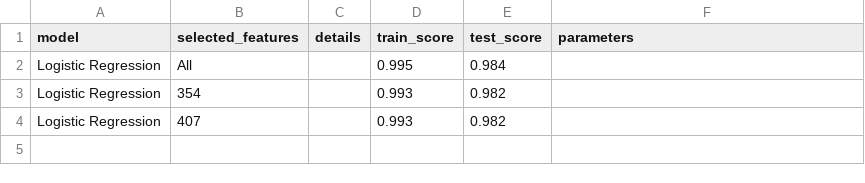
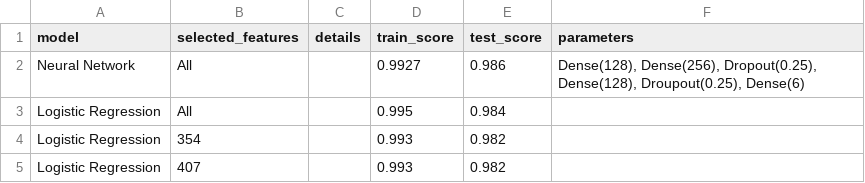
Before and after one commit to limasclayton/smartphone-activity, a CSV file: source/models.csv, drawn as a sheet; the diff names each change by its address in the sheet, - before the commit and + after, or states it on an @@ line.

Commit message:
Neural net results.

```diff
--- a/source/models.csv
+++ b/source/models.csv
+row 2: Neural Network | All |  | 0.9927 | 0.986 | Dense(128), Dense(256), Dropout(0.25), Dense(128), Droupout(0.25), Dense(6)
```
